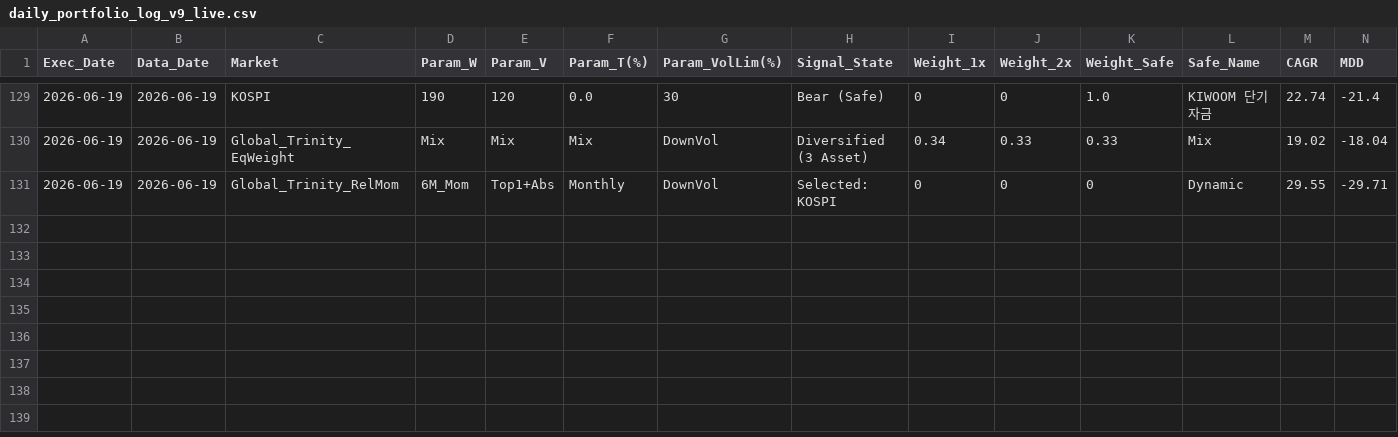
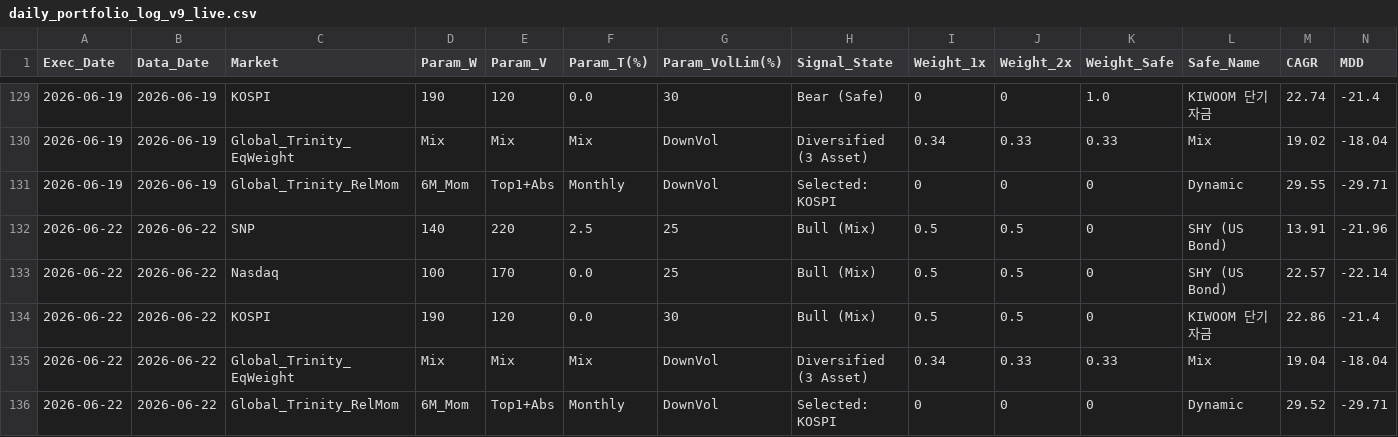
Before and after one commit to crowmag2/wejump, a CSV file: daily_plots_v9_live/daily_portfolio_log_v9_live.csv, drawn as a sheet; only a part is shown, gaps mark what is left out; rows hold the shown columns only; the diff names each change by its address in the sheet, - before the commit and + after, or states it on an @@ line.

```diff
--- a/daily_plots_v9_live/daily_portfolio_log_v9_live.csv
+++ b/daily_plots_v9_live/daily_portfolio_log_v9_live.csv
+row 132: 2026-06-22 | 2026-06-22 | SNP | 140 | 220 | 2.5 | 25 | Bull (Mix) | 0.5 | 0.5 | 0 | SHY (US Bond) | 13.91 | -21.96
+row 133: 2026-06-22 | 2026-06-22 | Nasdaq | 100 | 170 | 0.0 | 25 | Bull (Mix) | 0.5 | 0.5 | 0 | SHY (US Bond) | 22.57 | -22.14
+row 134: 2026-06-22 | 2026-06-22 | KOSPI | 190 | 120 | 0.0 | 30 | Bull (Mix) | 0.5 | 0.5 | 0 | KIWOOM 단기자금 | 22.86 | -21.4
+row 135: 2026-06-22 | 2026-06-22 | Global_Trinity_EqWeight | Mix | Mix | Mix | DownVol | Diversified (3 Asset) | 0.34 | 0.33 | 0.33 | Mix | 19.04 | -18.04
+row 136: 2026-06-22 | 2026-06-22 | Global_Trinity_RelMom | 6M_Mom | Top1+Abs | Monthly | DownVol | Selected: KOSPI | 0 | 0 | 0 | Dynamic | 29.52 | -29.71
```
Also changed, not shown: 7 other files.
